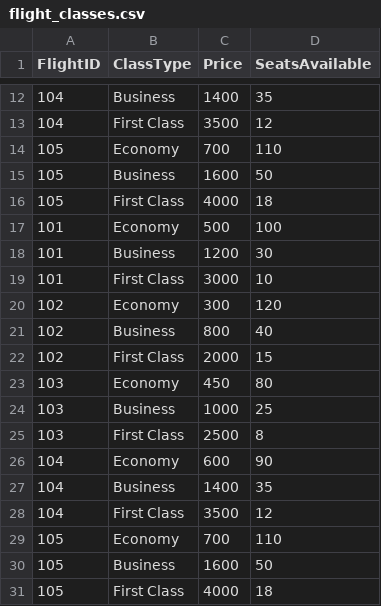
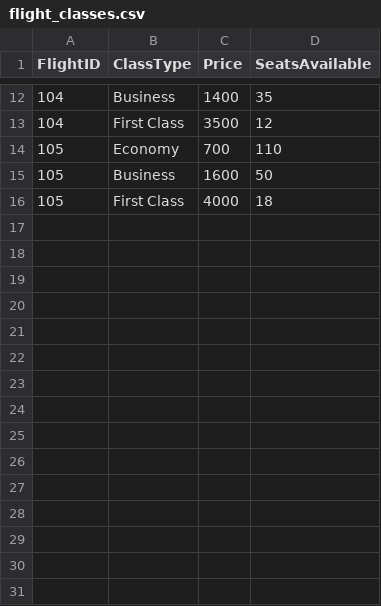
Before and after one commit to farahelhasan/Airport-Ticket-Booking-Foothill-Training, a CSV file: Data/flight_classes.csv, drawn as a sheet; only a part is shown, gaps mark what is left out; the diff names each change by its address in the sheet, - before the commit and + after, or states it on an @@ line.

Commit message:
clean data

```diff
--- a/Data/flight_classes.csv
+++ b/Data/flight_classes.csv
-row 17: 101 | Economy | 500 | 100
-row 18: 101 | Business | 1200 | 30
-row 19: 101 | First Class | 3000 | 10
-row 20: 102 | Economy | 300 | 120
-row 21: 102 | Business | 800 | 40
-row 22: 102 | First Class | 2000 | 15
-row 23: 103 | Economy | 450 | 80
-row 24: 103 | Business | 1000 | 25
-row 25: 103 | First Class | 2500 | 8
-row 26: 104 | Economy | 600 | 90
-row 27: 104 | Business | 1400 | 35
-row 28: 104 | First Class | 3500 | 12
-row 29: 105 | Economy | 700 | 110
-row 30: 105 | Business | 1600 | 50
-row 31: 105 | First Class | 4000 | 18
```
Also changed, not shown: Data/flights.csv, 2 other files.
